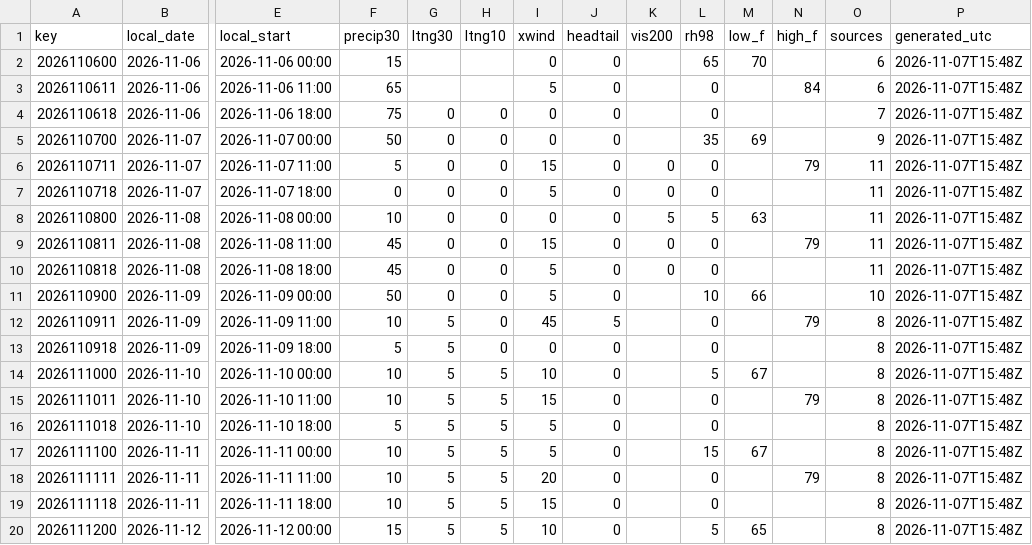
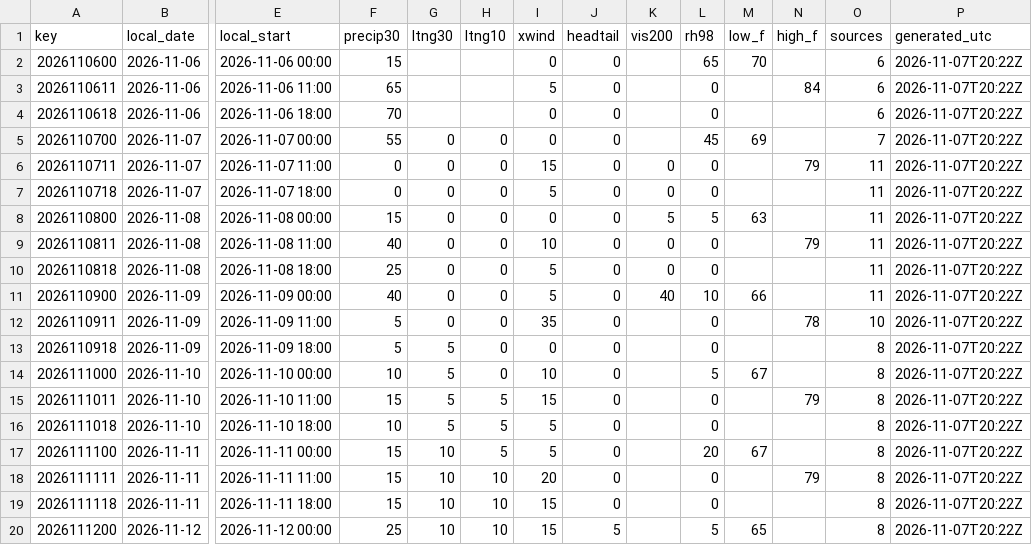
Before and after one commit to cyclonecizek/SLFWeather, a CSV file: docs/data/constraints.csv, drawn as a sheet; only a part is shown, gaps mark what is left out; the diff covers the shown part only; the diff names each change by its address in the sheet, - before the commit and + after, or states it on an @@ line.

```diff
--- a/docs/data/constraints.csv
+++ b/docs/data/constraints.csv
-P2:P20 (generated_utc): 2026-11-07T15:48Z
+P2:P20 (generated_utc): 2026-11-07T20:22Z
-F4 (precip30): 75
+F4 (precip30): 70
-G4 (ltng30): 0
+G4 (ltng30): (empty)
-H4 (ltng10): 0
+H4 (ltng10): (empty)
-O4 (sources): 7
+O4 (sources): 6
-F5 (precip30): 50
+F5 (precip30): 55
-L5 (rh98): 35
+L5 (rh98): 45
-O5 (sources): 9
+O5 (sources): 7
-F6 (precip30): 5
+F6 (precip30): 0
-F8 (precip30): 10
+F8 (precip30): 15
-F9 (precip30): 45
+F9 (precip30): 40
-I9 (xwind): 15
+I9 (xwind): 10
-F10 (precip30): 45
+F10 (precip30): 25
-F11 (precip30): 50
+F11 (precip30): 40
-K11 (vis200): (empty)
+K11 (vis200): 40
-O11 (sources): 10
+O11 (sources): 11
-F12 (precip30): 10
+F12 (precip30): 5
-G12 (ltng30): 5
+G12 (ltng30): 0
-I12 (xwind): 45
+I12 (xwind): 35
-J12 (headtail): 5
+J12 (headtail): 0
-N12 (high_f): 79
+N12 (high_f): 78
-O12 (sources): 8
+O12 (sources): 10
-H14 (ltng10): 5
+H14 (ltng10): 0
-F15 (precip30): 10
+F15 (precip30): 15
-F16 (precip30): 5
+F16 (precip30): 10
-F17:F19 (precip30): 10
+F17:F19 (precip30): 15
-G17:G20 (ltng30): 5
+G17:G20 (ltng30): 10
-L17 (rh98): 15
+L17 (rh98): 20
-H18:H20 (ltng10): 5
+H18:H20 (ltng10): 10
-F20 (precip30): 15
+F20 (precip30): 25
-I20 (xwind): 10
+I20 (xwind): 15
-J20 (headtail): 0
+J20 (headtail): 5
```
Also changed, not shown: 25 edited cells elsewhere in this file, docs/data/GFS_upper_air_KTTS.csv, docs/data/KTTS_ENS_wind.csv, 13 other files.
